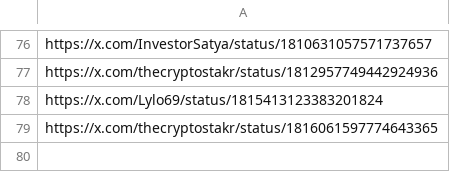
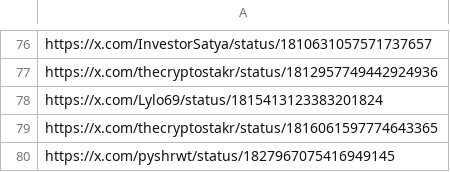
Before and after one commit to AngleProtocol/testers, a CSV file: tweetos/prots.csv, drawn as a sheet; only a part is shown, gaps mark what is left out; the diff names each change by its address in the sheet, - before the commit and + after, or states it on an @@ line.

Commit message:
Update prots.csv

```diff
--- a/tweetos/prots.csv
+++ b/tweetos/prots.csv
+row 80: https://x.com/pyshrwt/status/1827967075416949145
```
